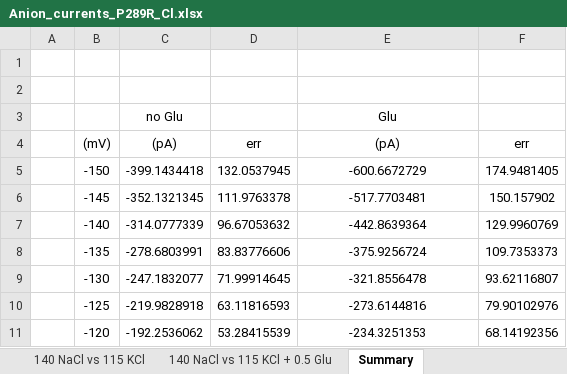
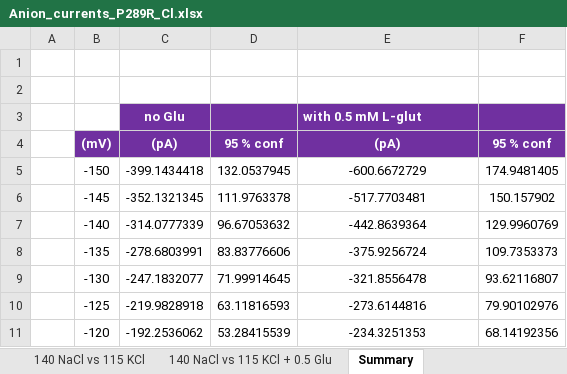
Before and after one commit to peterkovermann/epileptic_encephalopathy_1, an Excel workbook: Anion_currents_P289R_Cl.xlsx, sheet Summary, drawn as a sheet; only a part is shown; values as stored, in another font and other column widths than the file's, no borders; charts and pictures not drawn; the diff names each change by its address in the sheet, - before the commit and + after, or states it on an @@ line.

```diff
--- a/Anion_currents_P289R_Cl.xlsx (sheet Summary)
+++ b/Anion_currents_P289R_Cl.xlsx (sheet Summary)
-C3:F3 fill: none
+C3:F3 fill: #7030A0
@@ C3 bold: off → on, text colour: black → #FFFFFF @@
-E3: Glu
+E3: with 0.5 mM L-glut
@@ E3 bold: off → on, text colour: black → #FFFFFF, alignment: center → left @@
@@ B4:F4 fill: none → #7030A0, bold: off → on, text colour: black → #FFFFFF @@
-D4: err
+D4: 95 % conf
-F4: err
+F4: 95 % conf
```
Also changed, not shown: sheet 140 NaCl vs 115 KCl + 0.5 Glu, sheet 140 NaCl vs 115 KCl, charts or pictures, Anion_currents_L85P_Cl.xlsx, Anion_currents_WT_Cl.xlsx, 1 other file.
